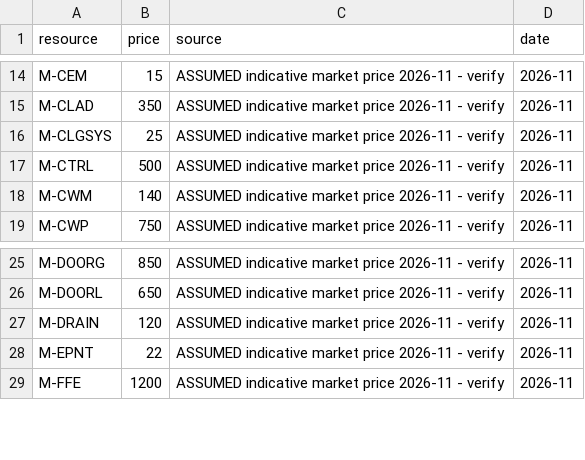
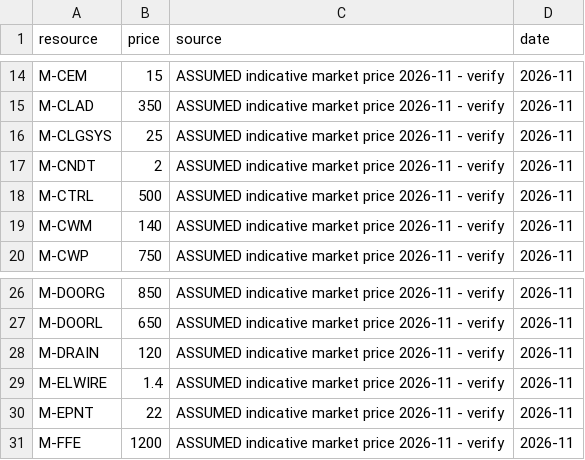
Before and after one commit to uzairbim/bim5d-estimator, a CSV file: data/prices/SA.csv, drawn as a sheet; only a part is shown, gaps mark what is left out; the diff names each change by its address in the sheet, - before the commit and + after, or states it on an @@ line.

```diff
--- a/data/prices/SA.csv
+++ b/data/prices/SA.csv
+row 17: M-CNDT | 2 | ASSUMED indicative market price 2026-11 - verify | 2026-11
+row 29: M-ELWIRE | 1.4 | ASSUMED indicative market price 2026-11 - verify | 2026-11
```
Also changed, not shown: data/norms.csv, data/prices/AE.csv, 10 other files.
